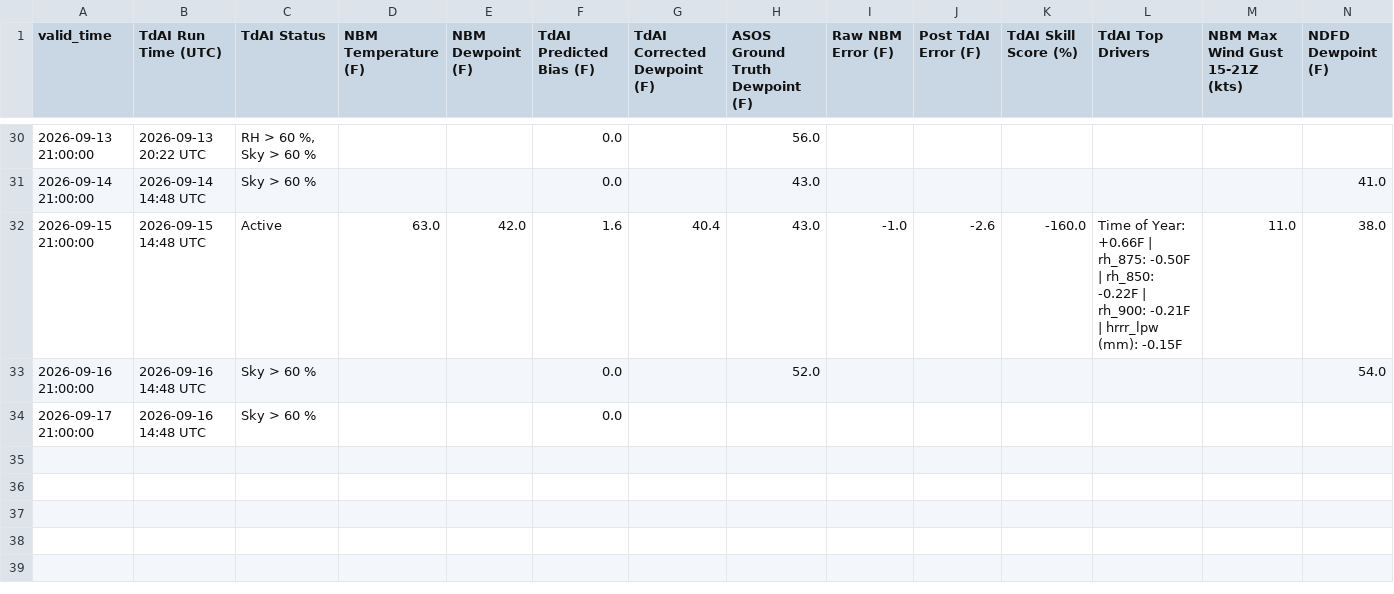
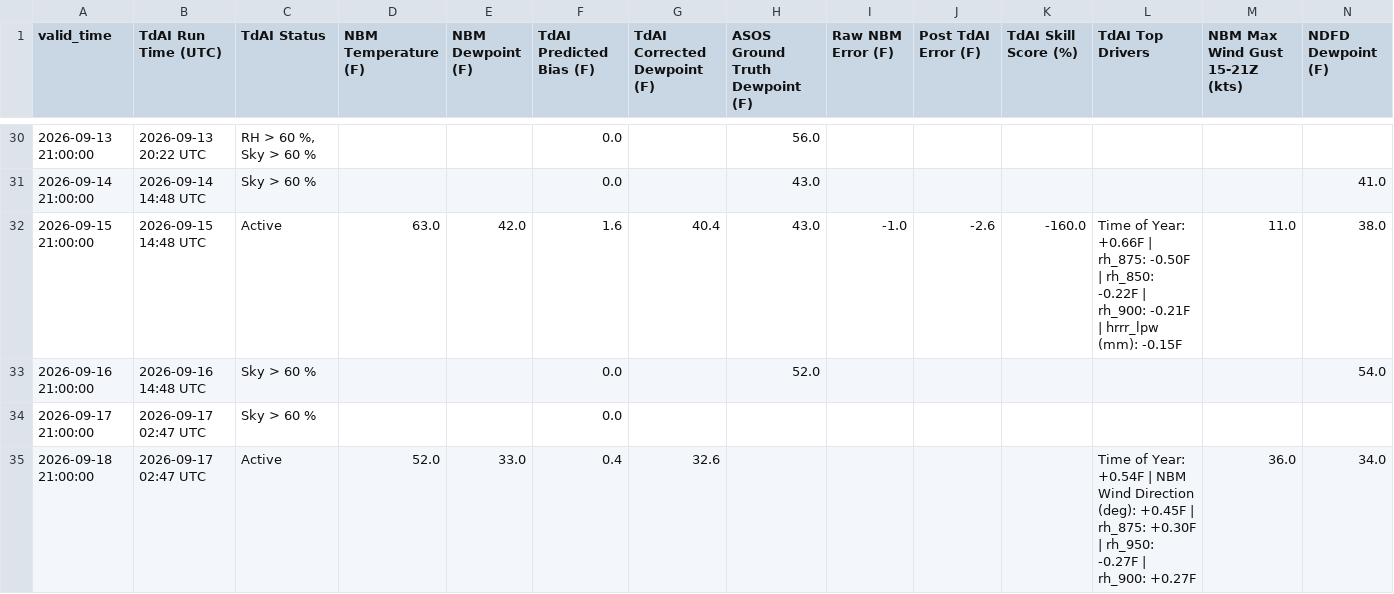
Before and after one commit to sean838432/TdAI, a CSV file: deterministic_output/TdAI_deterministic_operational_FVE.csv, drawn as a sheet; only a part is shown, gaps mark what is left out; rows hold the shown columns only; the diff names each change by its address in the sheet, - before the commit and + after, or states it on an @@ line.

```diff
--- a/deterministic_output/TdAI_deterministic_operational_FVE.csv
+++ b/deterministic_output/TdAI_deterministic_operational_FVE.csv
-B34 (TdAI Run Time (UTC)): 2026-09-16 14:48 UTC
+B34 (TdAI Run Time (UTC)): 2026-09-17 02:47 UTC
+row 35: 2026-09-18 21:00:00 | 2026-09-17 02:47 UTC | Active | 52.0 | 33.0 | 0.4 | 32.6 |  |  |  |  | Time of Year: +0.54F | NBM Wind Direction (deg): +0.45F | rh_875: +0.30F | rh_950: -0.27F | rh_900: +0.27F | 36.0 | 34.0
```
Also changed, not shown: deterministic_output/TdAI_deterministic_operational_BGR.csv, deterministic_output/TdAI_deterministic_operational_CAR.csv, 9 other files.
